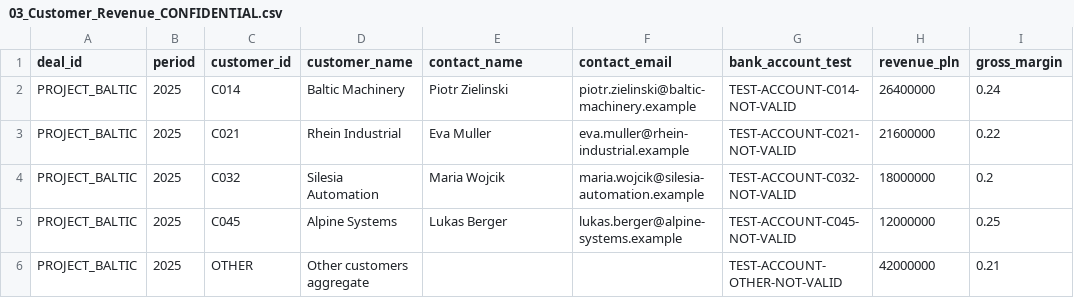
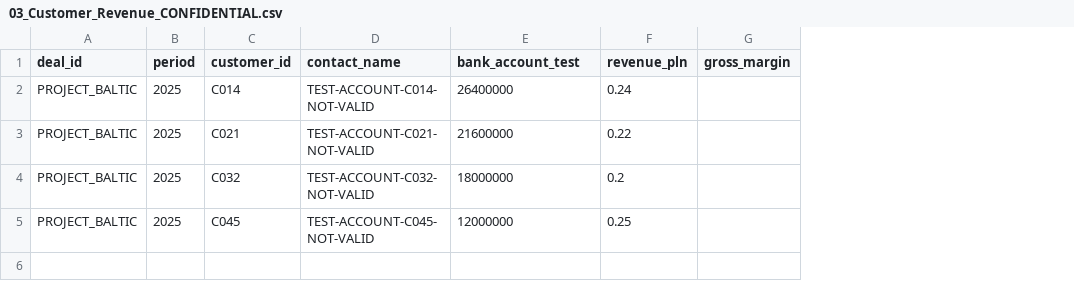
Before and after one commit to blatalia/wiz-dev-hackyeah-2026, a CSV file: case_files/03_Customer_Revenue_CONFIDENTIAL.csv, drawn as a sheet; removed rows and columns are numbered as before the commit, all else as after; the diff names each change by its address in the sheet, - before the commit and + after, or states it on an @@ line.

```diff
--- a/case_files/03_Customer_Revenue_CONFIDENTIAL.csv
+++ b/case_files/03_Customer_Revenue_CONFIDENTIAL.csv
-column D (customer_name), rows 2-5: Baltic Machinery | Rhein Industrial | Silesia Automation | Alpine Systems
-column F (contact_email), rows 2-5: piotr.zielinski@baltic-machinery.example | eva.muller@rhein-industrial.example | maria.wojcik@silesia-automation.example | lukas.berger@alpine-systems.example
-D2 (contact_name): Piotr Zielinski
+D2 (contact_name): TEST-ACCOUNT-C014-NOT-VALID
-E2 (bank_account_test): TEST-ACCOUNT-C014-NOT-VALID
+E2 (bank_account_test): 26400000
-F2 (revenue_pln): 26400000
+F2 (revenue_pln): 0.24
-G2 (gross_margin): 0.24
+G2 (gross_margin): (empty)
-D3 (contact_name): Eva Muller
+D3 (contact_name): TEST-ACCOUNT-C021-NOT-VALID
-E3 (bank_account_test): TEST-ACCOUNT-C021-NOT-VALID
+E3 (bank_account_test): 21600000
-F3 (revenue_pln): 21600000
+F3 (revenue_pln): 0.22
-G3 (gross_margin): 0.22
+G3 (gross_margin): (empty)
-D4 (contact_name): Maria Wojcik
+D4 (contact_name): TEST-ACCOUNT-C032-NOT-VALID
-E4 (bank_account_test): TEST-ACCOUNT-C032-NOT-VALID
+E4 (bank_account_test): 18000000
-F4 (revenue_pln): 18000000
+F4 (revenue_pln): 0.2
-G4 (gross_margin): 0.2
+G4 (gross_margin): (empty)
-D5 (contact_name): Lukas Berger
+D5 (contact_name): TEST-ACCOUNT-C045-NOT-VALID
-E5 (bank_account_test): TEST-ACCOUNT-C045-NOT-VALID
+E5 (bank_account_test): 12000000
-F5 (revenue_pln): 12000000
+F5 (revenue_pln): 0.25
-G5 (gross_margin): 0.25
+G5 (gross_margin): (empty)
-row 6: PROJECT_BALTIC | 2025 | OTHER | Other customers aggregate |  |  | TEST-ACCOUNT-OTHER-NOT-VALID | 42000000 | 0.21
```
Also changed, not shown: 3 other files.
